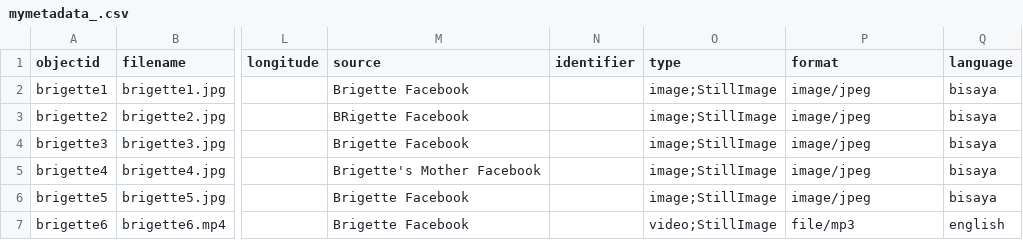
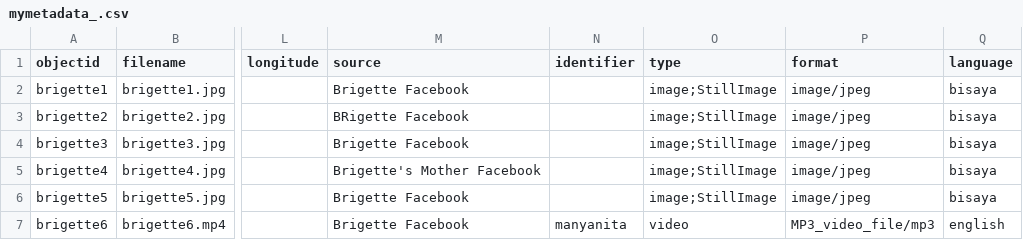
Before and after one commit to brigetta/brie, a CSV file: _data/mymetadata_.csv, drawn as a sheet; only a part is shown, gaps mark what is left out; the diff names each change by its address in the sheet, - before the commit and + after, or states it on an @@ line.

Commit message:
Update mymetadata_.csv

```diff
--- a/_data/mymetadata_.csv
+++ b/_data/mymetadata_.csv
-N7 (identifier): (empty)
+N7 (identifier): manyanita
-O7 (type): video;StillImage
+O7 (type): video
-P7 (format): file/mp3
+P7 (format): MP3_video_file/mp3
```
